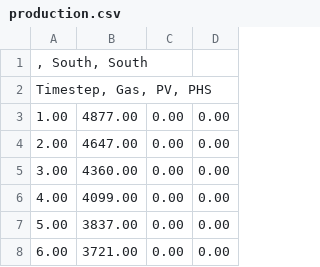
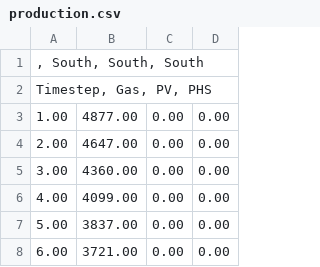
Before and after one commit to open-modex/results, a CSV file: GENeSYS-MOD/2/production.csv, drawn as a sheet; only a part is shown.

Commit message:
Add missing header column to `"production.csv"`

```diff
--- a/GENeSYS-MOD/2/production.csv
+++ b/GENeSYS-MOD/2/production.csv
@@ -1,2 +1,2 @@
-", South, South "
+", South, South, South "
 "Timestep, Gas, PV, PHS "
```
